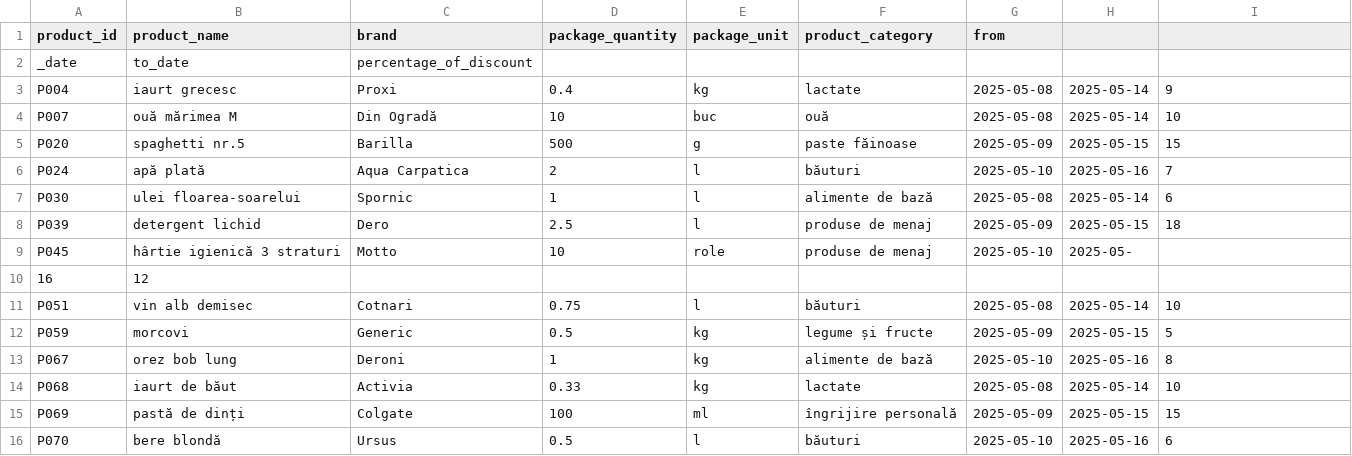
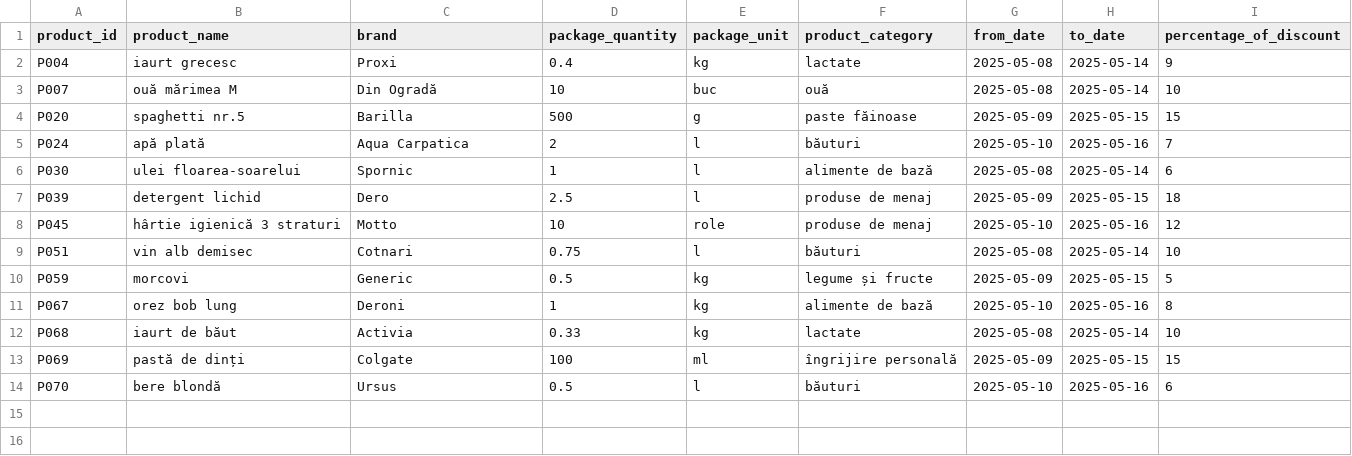
Before and after one commit to AlexBadita/PriceComparatorAPI, a CSV file: src/main/resources/data/discounts/profi_discounts_2025-05-08.csv, drawn as a sheet.

```diff
--- a/src/main/resources/data/discounts/profi_discounts_2025-05-08.csv
+++ b/src/main/resources/data/discounts/profi_discounts_2025-05-08.csv
@@ -1,3 +1,2 @@
-product_id;product_name;brand;package_quantity;package_unit;product_category;from
-_date;to_date;percentage_of_discount
+product_id;product_name;brand;package_quantity;package_unit;product_category;from_date;to_date;percentage_of_discount
 P004;iaurt grecesc;Proxi;0.4;kg;lactate;2025-05-08;2025-05-14;9
@@ -8,4 +7,3 @@ P030;ulei floarea-soarelui;Spornic;1;l;alimente de bază;2025-05-08;2025-05-14;6
 P039;detergent lichid;Dero;2.5;l;produse de menaj;2025-05-09;2025-05-15;18
-P045;hârtie igienică 3 straturi;Motto;10;role;produse de menaj;2025-05-10;2025-05-
-16;12
+P045;hârtie igienică 3 straturi;Motto;10;role;produse de menaj;2025-05-10;2025-05-16;12
 P051;vin alb demisec;Cotnari;0.75;l;băuturi;2025-05-08;2025-05-14;10
```
Also changed, not shown: src/main/resources/data/discounts/kaufland_discounts_2025-05-01.csv, src/main/resources/data/discounts/kaufland_discounts_2025-05-08.csv, 32 other files.
